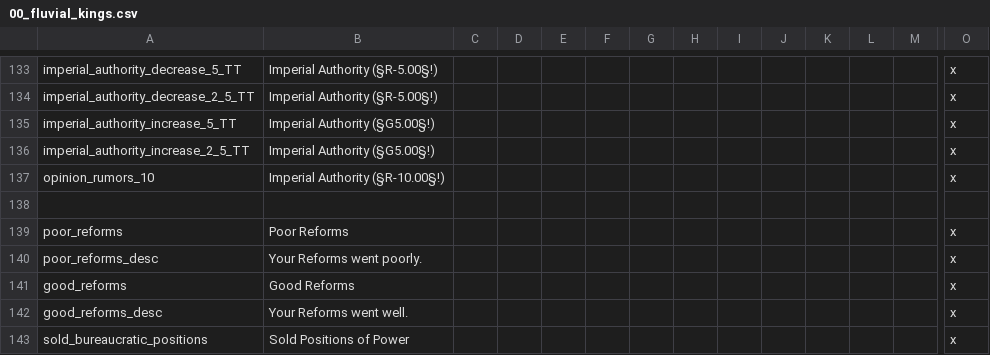
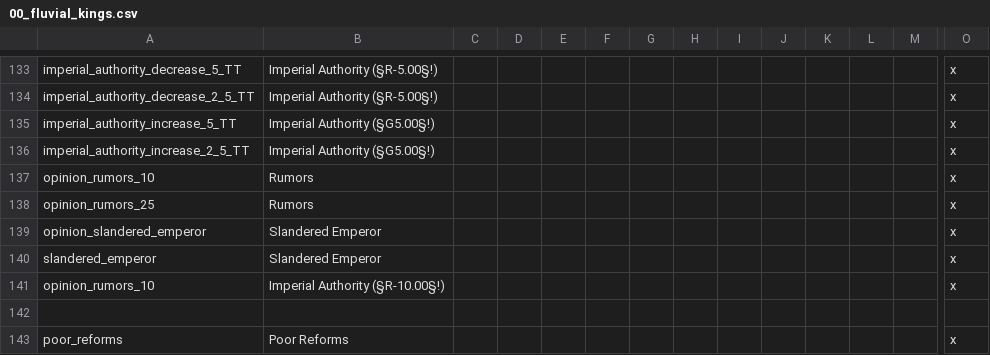
Before and after one commit to Conramagne/Bronze-Age-Mod, a CSV file: Fluvial Kings/localisation/00_fluvial_kings.csv, drawn as a sheet; only a part is shown, gaps mark what is left out; the shorter side is filled out with more unchanged rows; rows hold the shown columns only; the diff names each change by its address in the sheet, - before the commit and + after, or states it on an @@ line.

Commit message:
Added Slander back

```diff
--- a/Fluvial Kings/localisation/00_fluvial_kings.csv
+++ b/Fluvial Kings/localisation/00_fluvial_kings.csv
+row 137: opinion_rumors_10 | Rumors |  |  |  |  |  |  |  |  |  |  |  | x
+row 138: opinion_rumors_25 | Rumors |  |  |  |  |  |  |  |  |  |  |  | x
+row 139: opinion_slandered_emperor | Slandered Emperor |  |  |  |  |  |  |  |  |  |  |  | x
+row 140: slandered_emperor | Slandered Emperor |  |  |  |  |  |  |  |  |  |  |  | x
```
